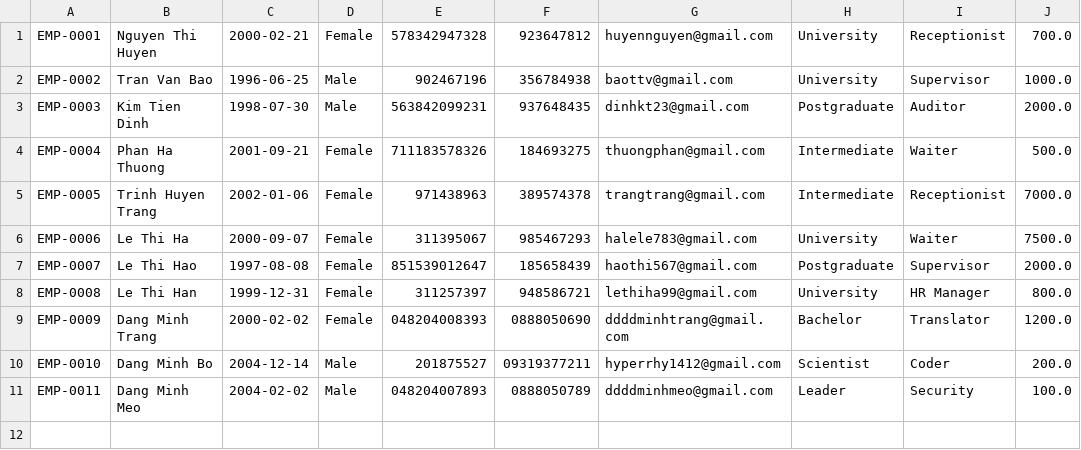
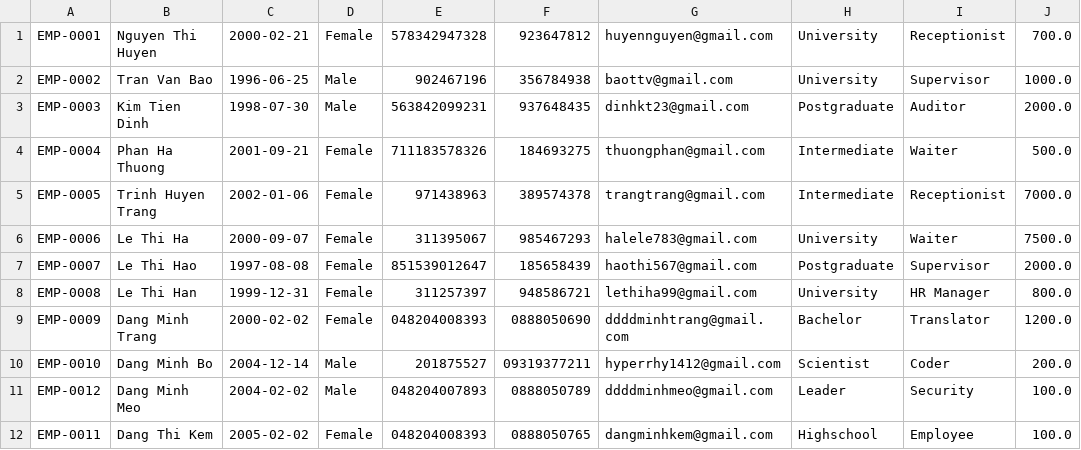
Before and after one commit to hywangg1412/javatest, a CSV file: src/Data/employee.csv, drawn as a sheet.

```diff
--- a/src/Data/employee.csv
+++ b/src/Data/employee.csv
@@ -10,2 +10,3 @@ EMP-0009,Dang Minh Trang,2000-02-02,Female,048204008393,0888050690,ddddminhtrang
 EMP-0010,Dang Minh Bo,2004-12-14,Male,201875527,09319377211,hyperrhy1412@gmail.com,Scientist,Coder,200.0
-EMP-0011,Dang Minh Meo,2004-02-02,Male,048204007893,0888050789,ddddminhmeo@gmail.com,Leader,Security,100.0
+EMP-0012,Dang Minh Meo,2004-02-02,Male,048204007893,0888050789,ddddminhmeo@gmail.com,Leader,Security,100.0
+EMP-0011,Dang Thi Kem,2005-02-02,Female,048204008393,0888050765,dangminhkem@gmail.com,Highschool,Employee,100.0
```
Also changed, not shown: src/Data/facility.csv, 9 other files.
